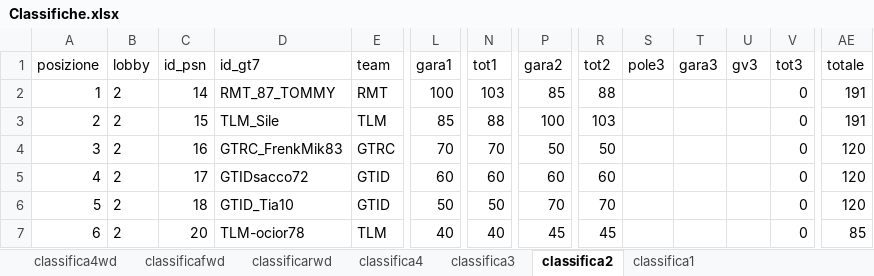
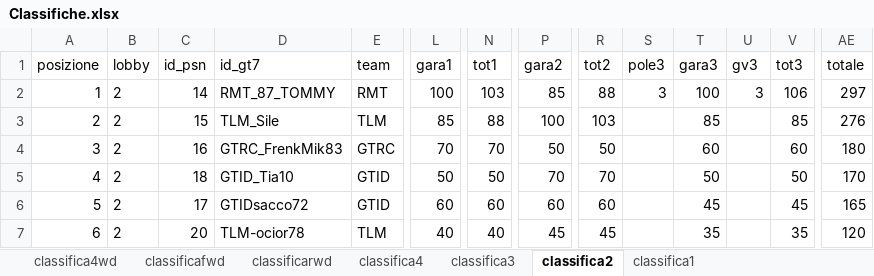
Before and after one commit to Parenji/AllTraction, an Excel workbook: backend/classifica/Classifiche.xlsx, sheet classifica2, drawn as a sheet; only a part is shown, gaps mark what is left out; values as stored, in another font and other column widths than the file's, no borders; table styles not drawn; the diff covers the shown part only; the diff names each change by its address in the sheet, - before the commit and + after, or states it on an @@ line.

Commit message:
gara3

```diff
--- a/backend/classifica/Classifiche.xlsx (sheet classifica2)
+++ b/backend/classifica/Classifiche.xlsx (sheet classifica2)
-S2 (pole3): (empty)
+S2 (pole3): 3
-T2 (gara3): (empty)
+T2 (gara3): 100
-U2 (gv3): (empty)
+U2 (gv3): 3
-V2 (tot3): 0
+V2 (tot3): 106
-AE2 (totale): 191
+AE2 (totale): 297
-T3 (gara3): (empty)
+T3 (gara3): 85
-V3 (tot3): 0
+V3 (tot3): 85
-AE3 (totale): 191
+AE3 (totale): 276
-T4 (gara3): (empty)
+T4 (gara3): 60
-V4 (tot3): 0
+V4 (tot3): 60
-AE4 (totale): 120
+AE4 (totale): 180
-C5 (id_psn): 17
+C5 (id_psn): 18
-D5 (id_gt7): GTIDsacco72
+D5 (id_gt7): GTID_Tia10
-L5 (gara1): 60
+L5 (gara1): 50
-N5 (tot1): 60
+N5 (tot1): 50
-P5 (gara2): 60
+P5 (gara2): 70
-R5 (tot2): 60
+R5 (tot2): 70
-T5 (gara3): (empty)
+T5 (gara3): 50
-V5 (tot3): 0
+V5 (tot3): 50
-AE5 (totale): 120
+AE5 (totale): 170
-C6 (id_psn): 18
+C6 (id_psn): 17
-D6 (id_gt7): GTID_Tia10
+D6 (id_gt7): GTIDsacco72
-L6 (gara1): 50
+L6 (gara1): 60
-N6 (tot1): 50
+N6 (tot1): 60
-P6 (gara2): 70
+P6 (gara2): 60
-R6 (tot2): 70
+R6 (tot2): 60
-T6 (gara3): (empty)
+T6 (gara3): 45
-V6 (tot3): 0
+V6 (tot3): 45
-AE6 (totale): 120
+AE6 (totale): 165
-T7 (gara3): (empty)
+T7 (gara3): 35
-V7 (tot3): 0
+V7 (tot3): 35
-AE7 (totale): 85
+AE7 (totale): 120
```
Also changed, not shown: 56 edited cells elsewhere in this sheet, sheet classificarwd, sheet classifica4, sheet classifica3, sheet classifica4wd, sheet classifica1, sheet classificafwd, backend/NUOVOALLTRA.xlsx, backend/penalita/penalita.xlsx, 17 other files.
